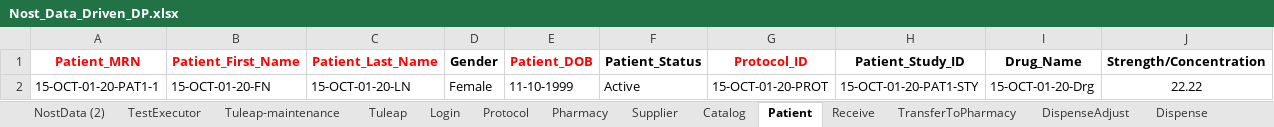
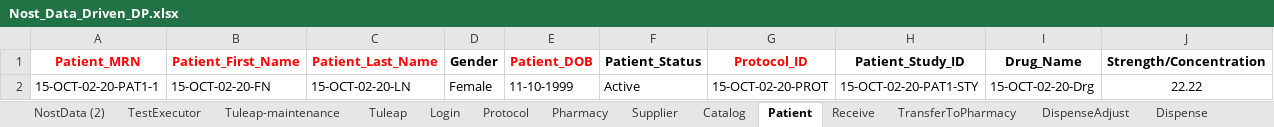
Before and after one commit to rjagadeesan-git/NostAutomation1, an Excel workbook: DataProvider/Nost_Data_Driven_DP.xlsx, sheet Patient, drawn as a sheet; only a part is shown; values as stored, in another font and other column widths than the file's, no borders; the diff names each change by its address in the sheet, - before the commit and + after, or states it on an @@ line.

```diff
--- a/DataProvider/Nost_Data_Driven_DP.xlsx (sheet Patient)
+++ b/DataProvider/Nost_Data_Driven_DP.xlsx (sheet Patient)
-A2 (Patient_MRN): 15-OCT-01-20-PAT1-1
+A2 (Patient_MRN): 15-OCT-02-20-PAT1-1
-B2 (Patient_First_Name): 15-OCT-01-20-FN
+B2 (Patient_First_Name): 15-OCT-02-20-FN
-C2 (Patient_Last_Name): 15-OCT-01-20-LN
+C2 (Patient_Last_Name): 15-OCT-02-20-LN
-G2 (Protocol_ID): 15-OCT-01-20-PROT
+G2 (Protocol_ID): 15-OCT-02-20-PROT
-H2 (Patient_Study_ID): 15-OCT-01-20-PAT1-STY
+H2 (Patient_Study_ID): 15-OCT-02-20-PAT1-STY
-I2 (Drug_Name): 15-OCT-01-20-Drg
+I2 (Drug_Name): 15-OCT-02-20-Drg
```
Also changed, not shown: sheet NostData (2), sheet Catalog, sheet Protocol, sheet Supplier, sheet TransferToPharmacy, sheet ServicedEntity, 8 more sheets, 1 other file.
